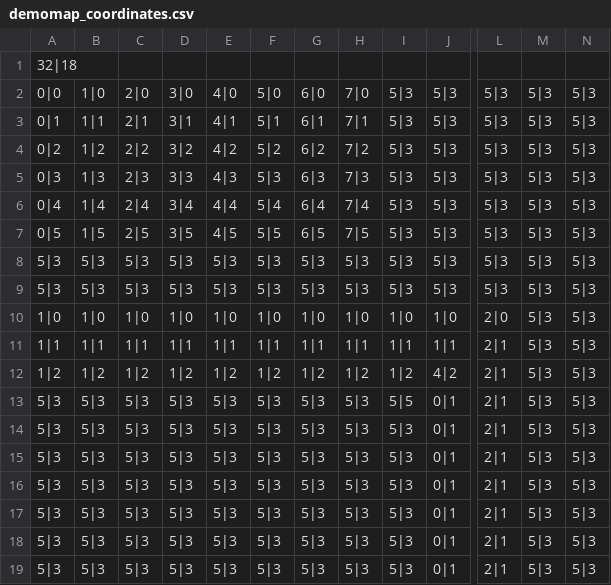
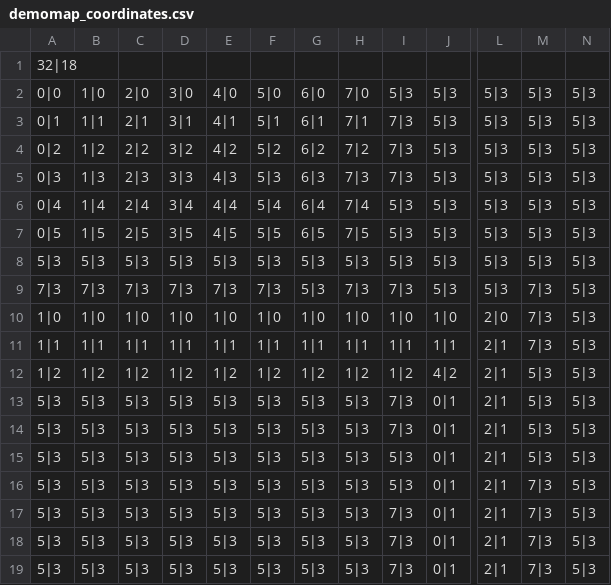
Before and after one commit to KingPao/ProjectMeier, a CSV file: res/demomap_coordinates.csv, drawn as a sheet; only a part is shown, gaps mark what is left out; the diff names each change by its address in the sheet, - before the commit and + after, or states it on an @@ line.

Commit message:
modify demo map

```diff
--- a/res/demomap_coordinates.csv
+++ b/res/demomap_coordinates.csv
-I3:I5: 5|3
+I3:I5: 7|3
-A9: 5|3
+A9: 7|3
-B9: 5|3
+B9: 7|3
-C9: 5|3
+C9: 7|3
-D9: 5|3
+D9: 7|3
-E9: 5|3
+E9: 7|3
-F9: 5|3
+F9: 7|3
-H9: 5|3
+H9: 7|3
-I9: 5|3
+I9: 7|3
-M9:M11: 5|3
+M9:M11: 7|3
-I13: 5|5
+I13: 7|3
-I14: 5|3
+I14: 7|3
-M16:M19: 5|3
+M16:M19: 7|3
-I17:I19: 5|3
+I17:I19: 7|3
```
